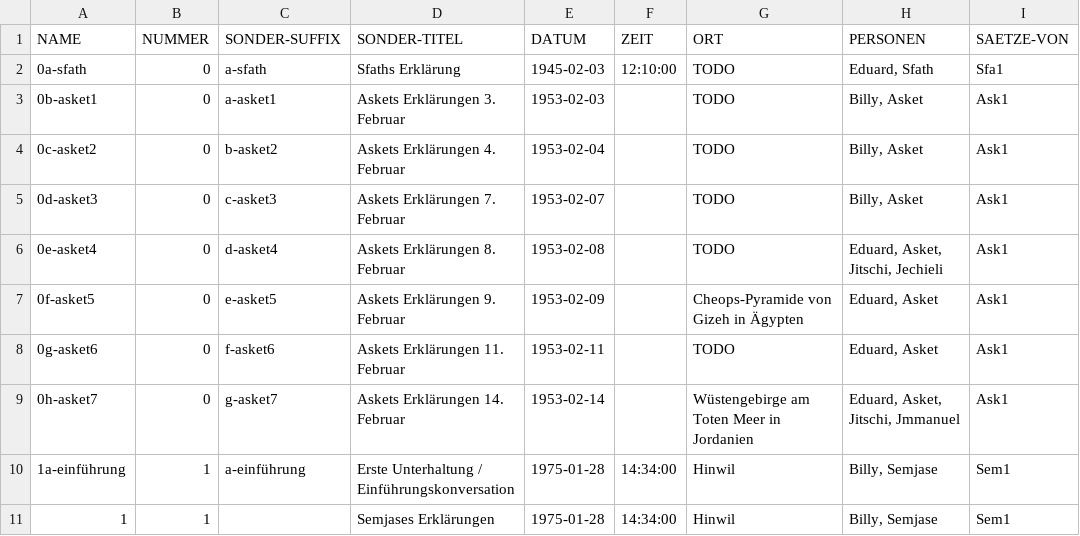
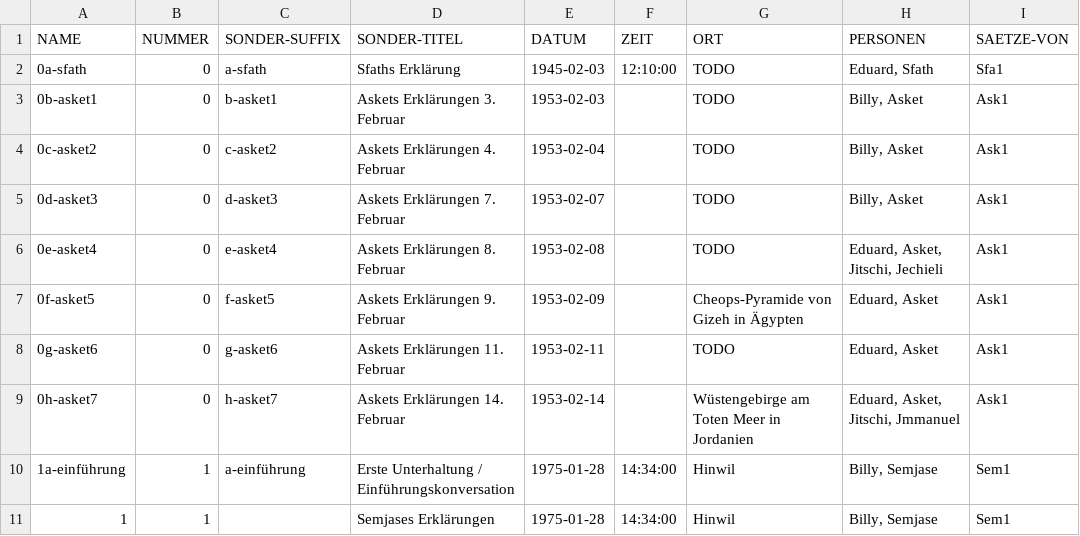
Before and after one commit to ERnsTL/kontaktberichte-register, a CSV file: daten/kb.csv, drawn as a sheet; only a part is shown; the diff names each change by its address in the sheet, - before the commit and + after, or states it on an @@ line.

Commit message:
daten: kb: Sonder-Suffixe der Kontaktberichte mit Nummer 0 korrigiert.

```diff
--- a/daten/kb.csv
+++ b/daten/kb.csv
-C3 (SONDER-SUFFIX): a-asket1
+C3 (SONDER-SUFFIX): b-asket1
-C4 (SONDER-SUFFIX): b-asket2
+C4 (SONDER-SUFFIX): c-asket2
-C5 (SONDER-SUFFIX): c-asket3
+C5 (SONDER-SUFFIX): d-asket3
-C6 (SONDER-SUFFIX): d-asket4
+C6 (SONDER-SUFFIX): e-asket4
-C7 (SONDER-SUFFIX): e-asket5
+C7 (SONDER-SUFFIX): f-asket5
-C8 (SONDER-SUFFIX): f-asket6
+C8 (SONDER-SUFFIX): g-asket6
-C9 (SONDER-SUFFIX): g-asket7
+C9 (SONDER-SUFFIX): h-asket7
```
